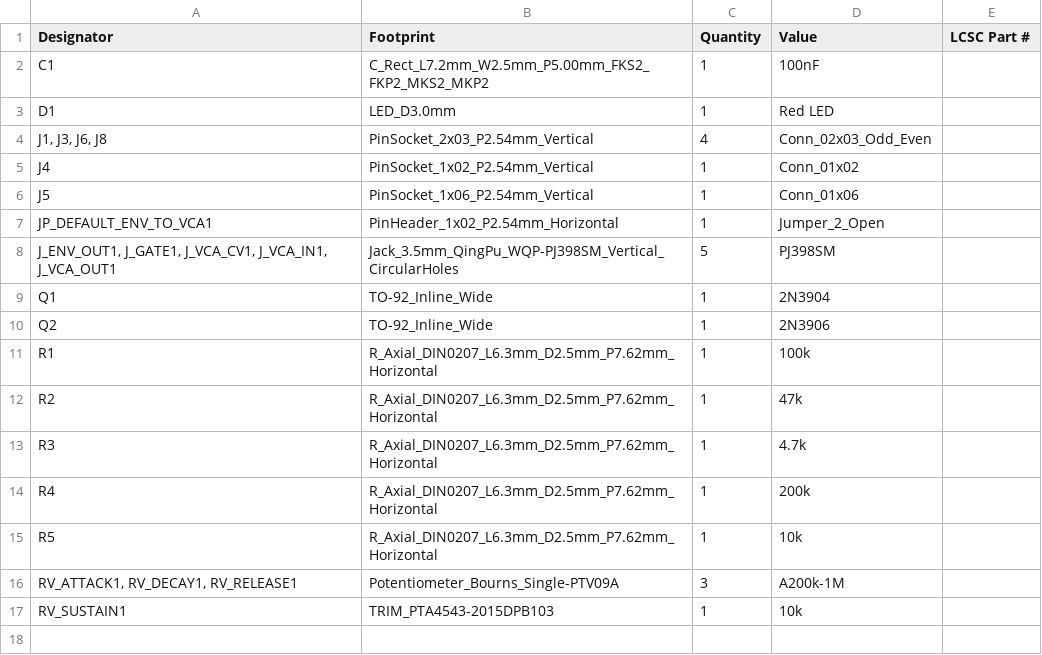
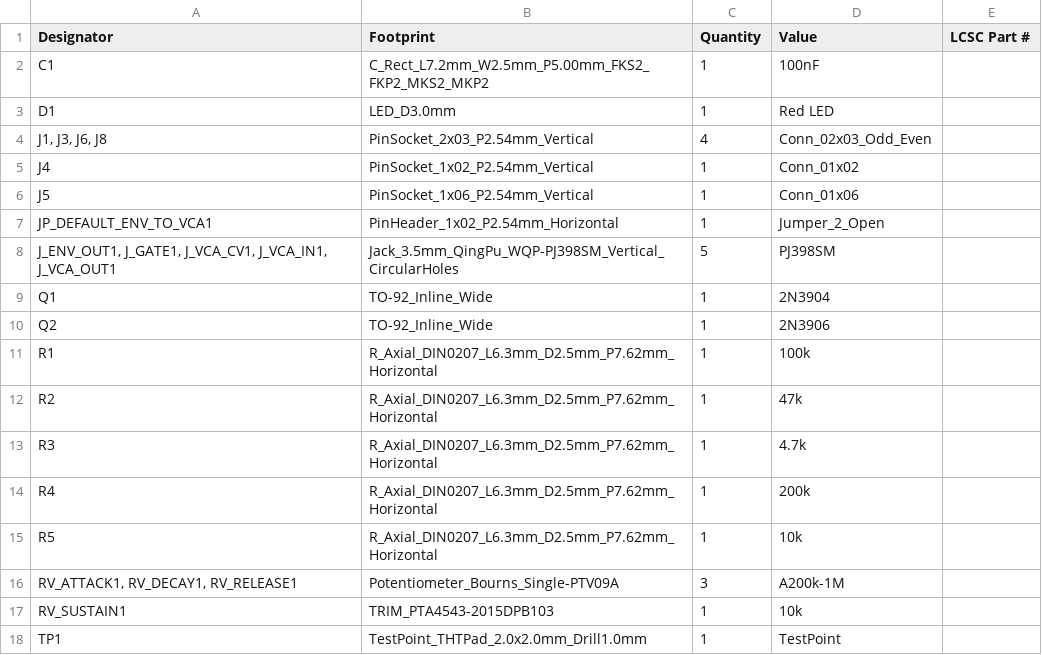
Before and after one commit to shmoergh/moduleur, a CSV file: modules/05-adsr-vca/electronics/ui/production/bom.csv, drawn as a sheet.

```diff
--- a/modules/05-adsr-vca/electronics/ui/production/bom.csv
+++ b/modules/05-adsr-vca/electronics/ui/production/bom.csv
@@ -17 +17,2 @@ R5,R_Axial_DIN0207_L6.3mm_D2.5mm_P7.62mm_Horizontal,1,10k,
 RV_SUSTAIN1,TRIM_PTA4543-2015DPB103,1,10k,
+TP1,TestPoint_THTPad_2.0x2.0mm_Drill1.0mm,1,TestPoint,
```
Also changed, not shown: modules/05-adsr-vca/electronics/ui/production/designators.csv, 6 other files.
